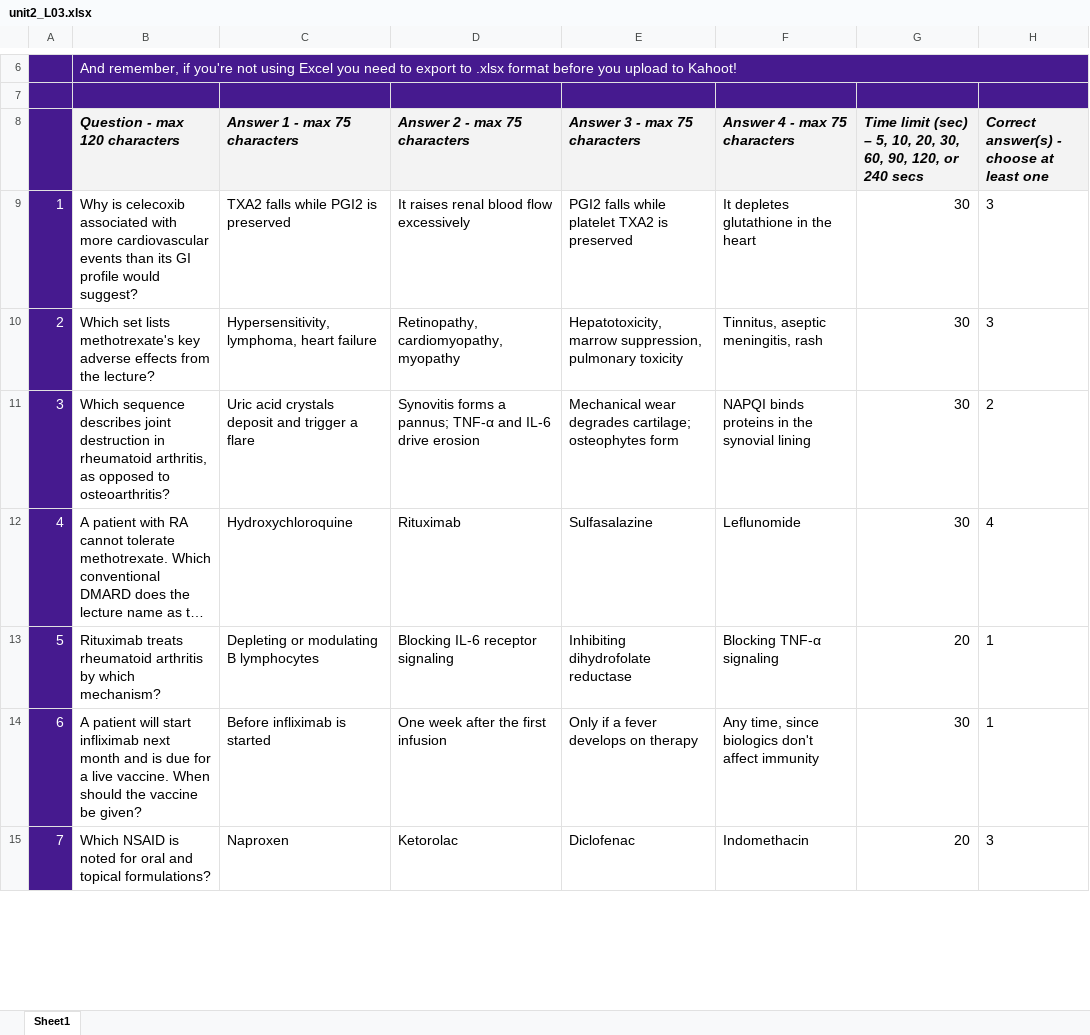
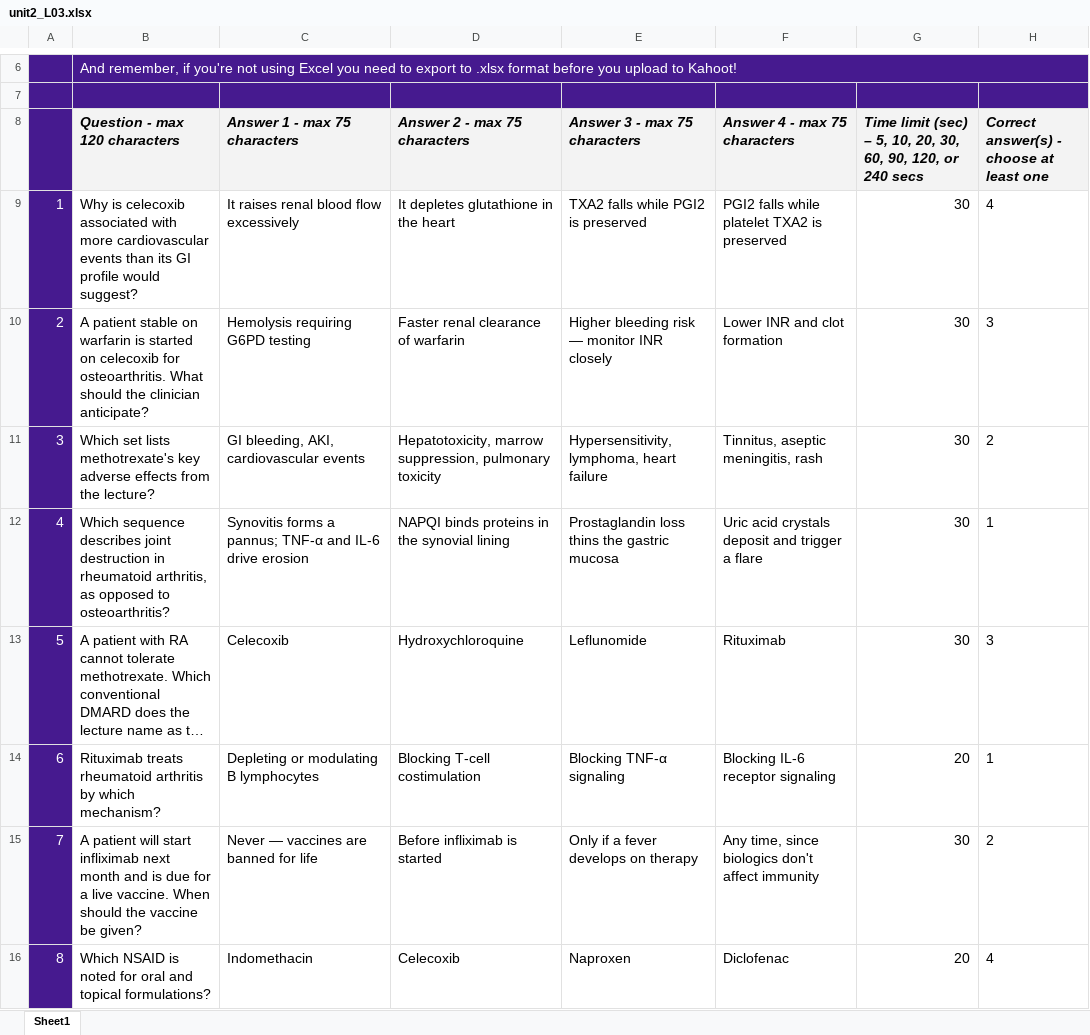
Before and after one commit to bishwokrit/DPAS-Pharm, an Excel workbook: docs/sketch/kahoot/unit2_L03.xlsx, sheet Sheet1, drawn as a sheet; only a part is shown, gaps mark what is left out; long unchanged cells end in …; values as stored, in another font and other column widths than the file's, no borders; charts and pictures and conditional formats not drawn; addresses are those after the commit; the diff covers the shown part only; the diff names each change by its address in the sheet, - before the commit and + after, or states it on an @@ line.

Commit message:
Unit 2 practice exam: 20 applied decision-style questions across both sessions (70 total)

```diff
--- a/docs/sketch/kahoot/unit2_L03.xlsx (sheet Sheet1)
+++ b/docs/sketch/kahoot/unit2_L03.xlsx (sheet Sheet1)
-C9 (Answer 1 - max 75 characters): TXA2 falls while PGI2 is preserved
+C9 (Answer 1 - max 75 characters): It raises renal blood flow excessively
-D9 (Answer 2 - max 75 characters): It raises renal blood flow excessively
+D9 (Answer 2 - max 75 characters): It depletes glutathione in the heart
-E9 (Answer 3 - max 75 characters): PGI2 falls while platelet TXA2 is preserved
+E9 (Answer 3 - max 75 characters): TXA2 falls while PGI2 is preserved
-F9 (Answer 4 - max 75 characters): It depletes glutathione in the heart
+F9 (Answer 4 - max 75 characters): PGI2 falls while platelet TXA2 is preserved
-H9: 3
+H9: 4
+row 10: 2 | A patient stable on warfarin is started on celecoxib for osteoarthritis. What should the clinician anticipate? | Hemolysis requiring G6PD testing | Faster renal clearance of warfarin | Higher bleeding risk — monitor INR closely | Lower INR and clot formation | 30 | 3
@@ column A renumbered from row 11 down @@
-C11 (Answer 1 - max 75 characters): Hypersensitivity, lymphoma, heart failure
+C11 (Answer 1 - max 75 characters): GI bleeding, AKI, cardiovascular events
-D11 (Answer 2 - max 75 characters): Retinopathy, cardiomyopathy, myopathy
+D11 (Answer 2 - max 75 characters): Hepatotoxicity, marrow suppression, pulmonary toxicity
-E11 (Answer 3 - max 75 characters): Hepatotoxicity, marrow suppression, pulmonary toxicity
+E11 (Answer 3 - max 75 characters): Hypersensitivity, lymphoma, heart failure
-H11: 3
+H11: 2
-C12 (Answer 1 - max 75 characters): Uric acid crystals deposit and trigger a flare
+C12 (Answer 1 - max 75 characters): Synovitis forms a pannus; TNF-α and IL-6 drive erosion
-D12 (Answer 2 - max 75 characters): Synovitis forms a pannus; TNF-α and IL-6 drive erosion
+D12 (Answer 2 - max 75 characters): NAPQI binds proteins in the synovial lining
-E12 (Answer 3 - max 75 characters): Mechanical wear degrades cartilage; osteophytes form
+E12 (Answer 3 - max 75 characters): Prostaglandin loss thins the gastric mucosa
-F12 (Answer 4 - max 75 characters): NAPQI binds proteins in the synovial lining
+F12 (Answer 4 - max 75 characters): Uric acid crystals deposit and trigger a flare
-H12: 2
+H12: 1
-C13 (Answer 1 - max 75 characters): Hydroxychloroquine
+C13 (Answer 1 - max 75 characters): Celecoxib
-D13 (Answer 2 - max 75 characters): Rituximab
+D13 (Answer 2 - max 75 characters): Hydroxychloroquine
-E13 (Answer 3 - max 75 characters): Sulfasalazine
+E13 (Answer 3 - max 75 characters): Leflunomide
-F13 (Answer 4 - max 75 characters): Leflunomide
+F13 (Answer 4 - max 75 characters): Rituximab
-H13: 4
+H13: 3
-D14 (Answer 2 - max 75 characters): Blocking IL-6 receptor signaling
+D14 (Answer 2 - max 75 characters): Blocking T-cell costimulation
-E14 (Answer 3 - max 75 characters): Inhibiting dihydrofolate reductase
+E14 (Answer 3 - max 75 characters): Blocking TNF-α signaling
-F14 (Answer 4 - max 75 characters): Blocking TNF-α signaling
+F14 (Answer 4 - max 75 characters): Blocking IL-6 receptor signaling
-C15 (Answer 1 - max 75 characters): Before infliximab is started
+C15 (Answer 1 - max 75 characters): Never — vaccines are banned for life
-D15 (Answer 2 - max 75 characters): One week after the first infusion
+D15 (Answer 2 - max 75 characters): Before infliximab is started
-H15: 1
+H15: 2
-C16 (Answer 1 - max 75 characters): Naproxen
+C16 (Answer 1 - max 75 characters): Indomethacin
-D16 (Answer 2 - max 75 characters): Ketorolac
+D16 (Answer 2 - max 75 characters): Celecoxib
-E16 (Answer 3 - max 75 characters): Diclofenac
+E16 (Answer 3 - max 75 characters): Naproxen
-F16 (Answer 4 - max 75 characters): Indomethacin
+F16 (Answer 4 - max 75 characters): Diclofenac
-H16: 3
+H16: 4
```
Also changed, not shown: 2 added rows, 46 edited cells and cell formats elsewhere in this sheet, docs/sketch/kahoot/unit2_L04.xlsx, 28 other files.
